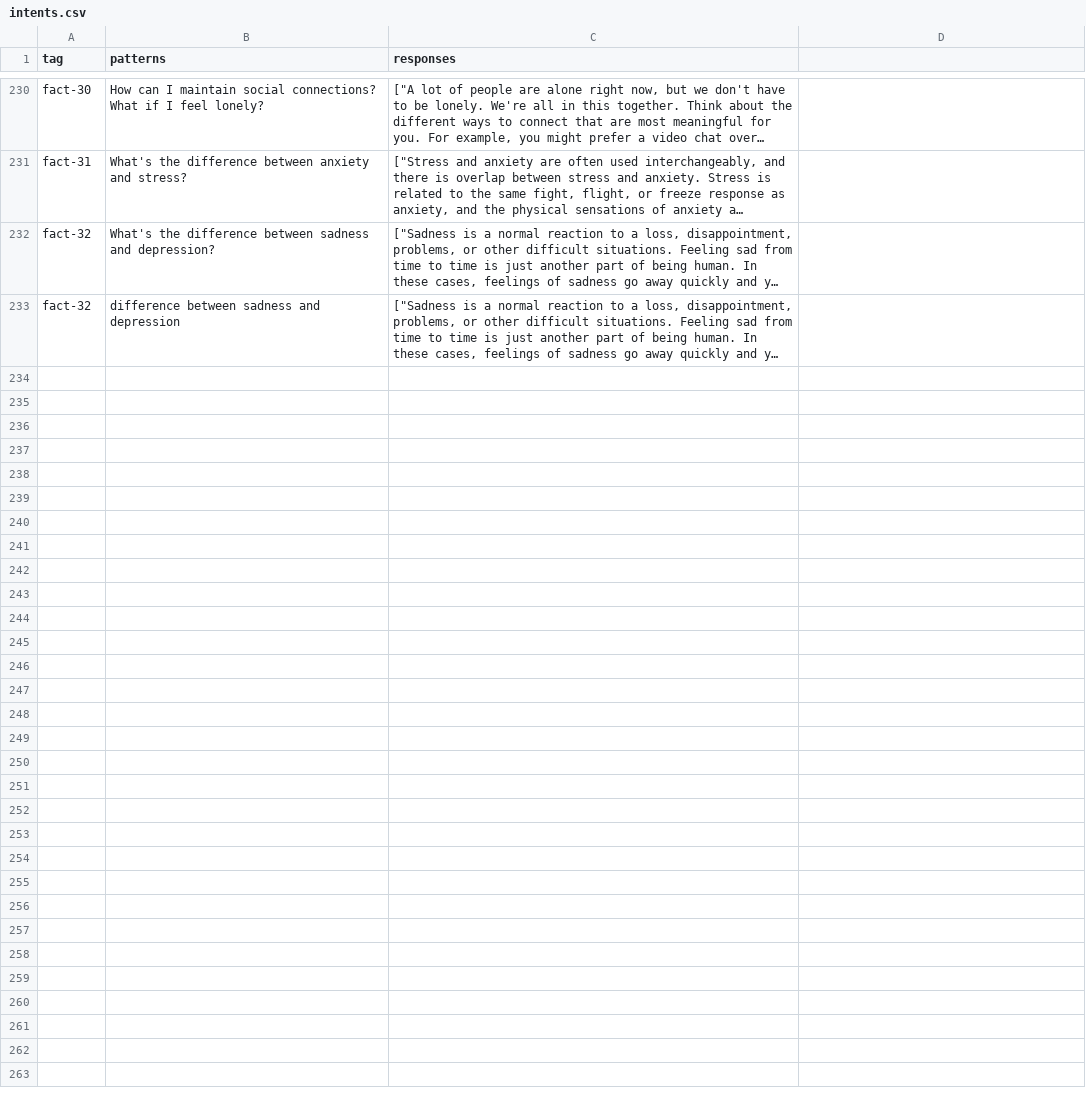
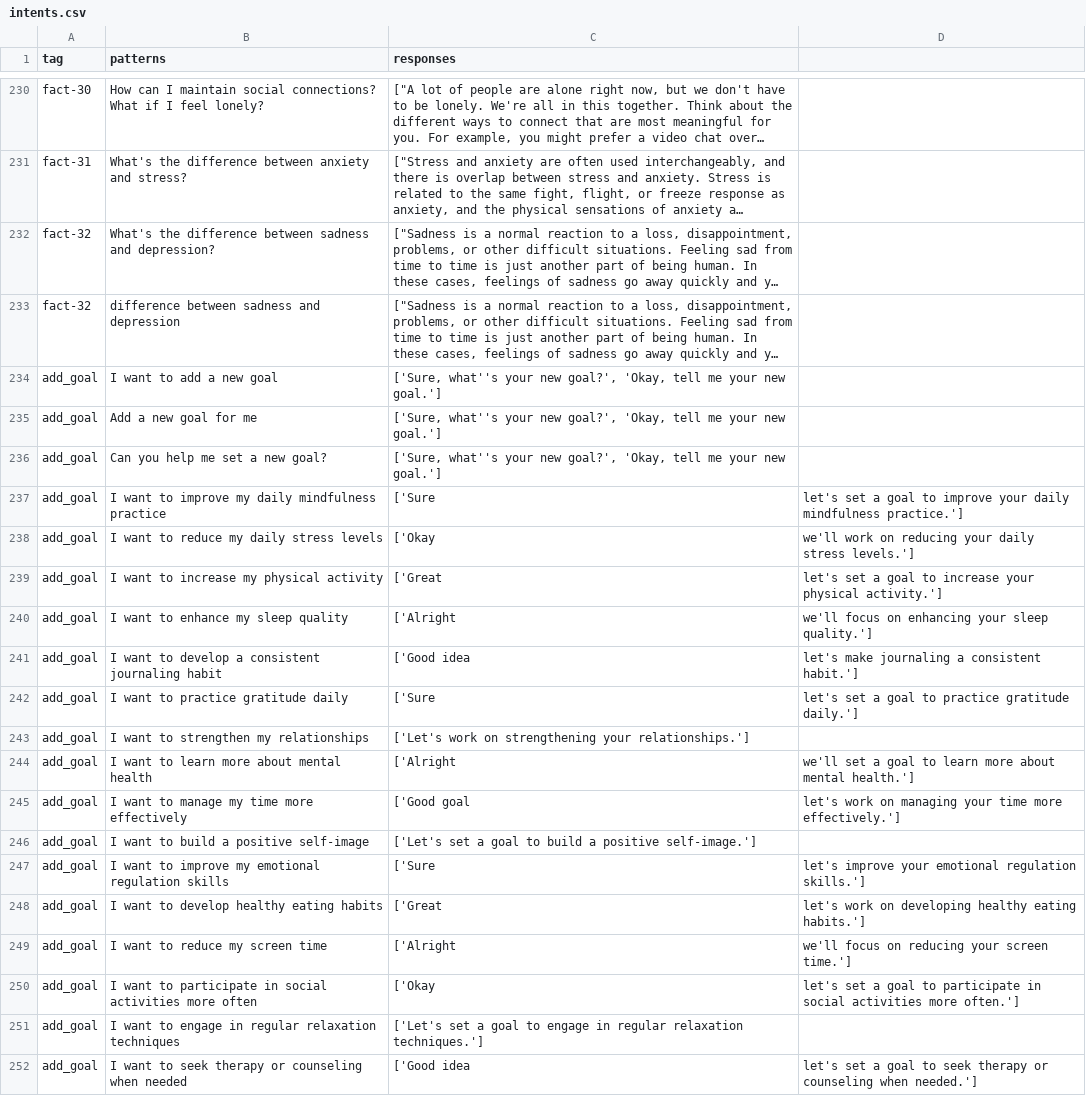
Before and after one commit to Alexie-W/CAPSTONE---ChatBot, a CSV file: intents.csv, drawn as a sheet; only a part is shown, gaps mark what is left out; long unchanged cells end in …; the diff covers the shown part only; the diff names each change by its address in the sheet, - before the commit and + after, or states it on an @@ line.

```diff
--- a/intents.csv
+++ b/intents.csv
+row 234: add_goal | I want to add a new goal | ['Sure, what''s your new goal?', 'Okay, tell me your new goal.']
+row 235: add_goal | Add a new goal for me | ['Sure, what''s your new goal?', 'Okay, tell me your new goal.']
+row 236: add_goal | Can you help me set a new goal? | ['Sure, what''s your new goal?', 'Okay, tell me your new goal.']
+row 237: add_goal | I want to improve my daily mindfulness practice | ['Sure | let's set a goal to improve your daily mindfulness practice.']
+row 238: add_goal | I want to reduce my daily stress levels | ['Okay | we'll work on reducing your daily stress levels.']
+row 239: add_goal | I want to increase my physical activity | ['Great | let's set a goal to increase your physical activity.']
+row 240: add_goal | I want to enhance my sleep quality | ['Alright | we'll focus on enhancing your sleep quality.']
+row 241: add_goal | I want to develop a consistent journaling habit | ['Good idea | let's make journaling a consistent habit.']
+row 242: add_goal | I want to practice gratitude daily | ['Sure | let's set a goal to practice gratitude daily.']
+row 243: add_goal | I want to strengthen my relationships | ['Let's work on strengthening your relationships.']
+row 244: add_goal | I want to learn more about mental health | ['Alright | we'll set a goal to learn more about mental health.']
+row 245: add_goal | I want to manage my time more effectively | ['Good goal | let's work on managing your time more effectively.']
+row 246: add_goal | I want to build a positive self-image | ['Let's set a goal to build a positive self-image.']
+row 247: add_goal | I want to improve my emotional regulation skills | ['Sure | let's improve your emotional regulation skills.']
+row 248: add_goal | I want to develop healthy eating habits | ['Great | let's work on developing healthy eating habits.']
+row 249: add_goal | I want to reduce my screen time | ['Alright | we'll focus on reducing your screen time.']
+row 250: add_goal | I want to participate in social activities more often | ['Okay | let's set a goal to participate in social activities more often.']
+row 251: add_goal | I want to engage in regular relaxation techniques | ['Let's set a goal to engage in regular relaxation techniques.']
+row 252: add_goal | I want to seek therapy or counseling when needed | ['Good idea | let's set a goal to seek therapy or counseling when needed.']
```
Also changed, not shown: 31 added rows elsewhere in this file, 17 other files.
